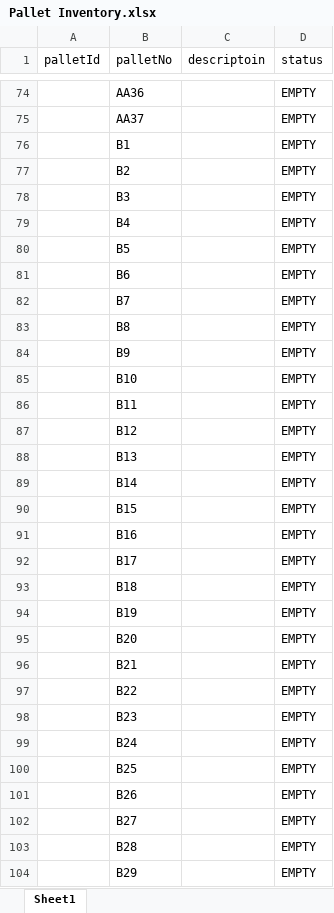
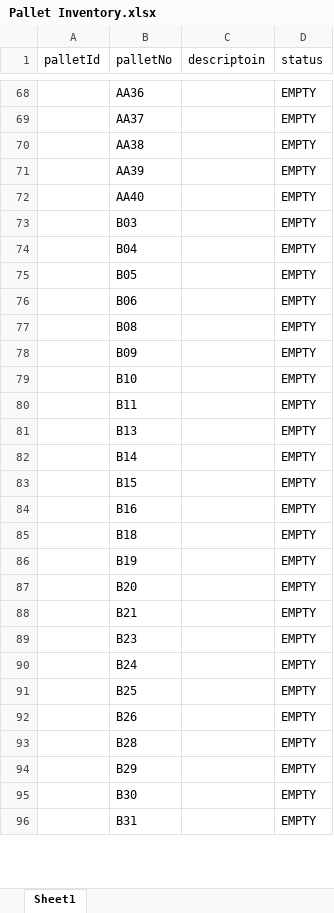
Before and after one commit to chrstan23/PalletLotSystem, an Excel workbook: Pallet Inventory.xlsx, sheet Sheet1, drawn as a sheet; only a part is shown, gaps mark what is left out; the shorter side is filled out with more unchanged rows; values as stored, in another font and other column widths than the file's, no borders; removed rows and columns are numbered as before the commit, all else as after; the diff covers the shown part only; the diff names each change by its address in the sheet, - before the commit and + after, or states it on an @@ line.

Commit message:
renamed pallet buttons till K and realign pallets

```diff
--- a/Pallet Inventory.xlsx (sheet Sheet1)
+++ b/Pallet Inventory.xlsx (sheet Sheet1)
-B70 (palletNo): B1
+B70 (palletNo): AA38
-B71 (palletNo): B2
+B71 (palletNo): AA39
+row 72:  | AA40 |  | EMPTY
-B73 (palletNo): B3
+B73 (palletNo): B03
-B74 (palletNo): B4
+B74 (palletNo): B04
-B75 (palletNo): B5
+B75 (palletNo): B05
-B76 (palletNo): B6
+B76 (palletNo): B06
-row 82:  | B7 |  | EMPTY
-B77 (palletNo): B8
+B77 (palletNo): B08
-B78 (palletNo): B9
+B78 (palletNo): B09
-row 87:  | B12 |  | EMPTY
-row 92:  | B17 |  | EMPTY
-row 97:  | B22 |  | EMPTY
-row 102:  | B27 |  | EMPTY
```
Also changed, not shown: 17 added rows, 20 removed rows and 90 edited cells elsewhere in this sheet, 11 other files.
